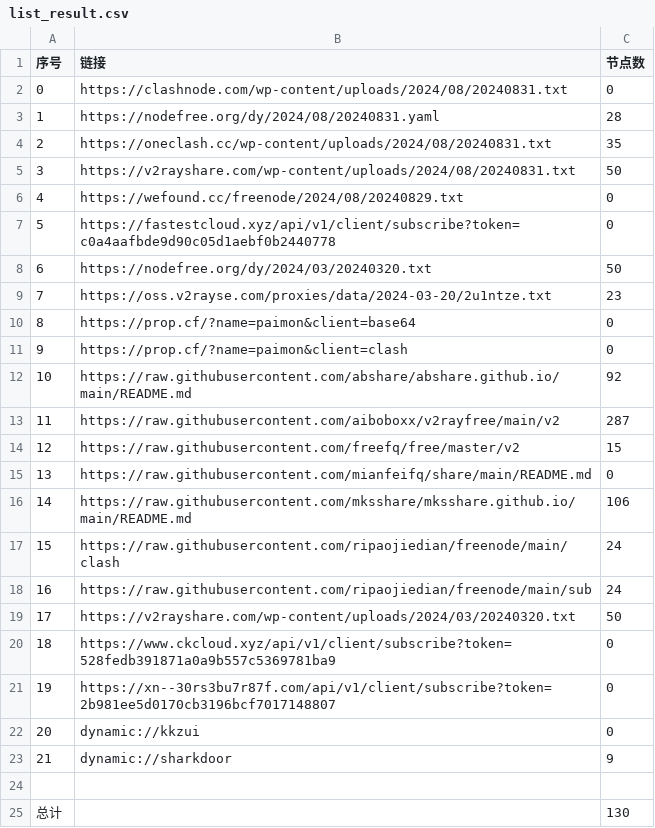
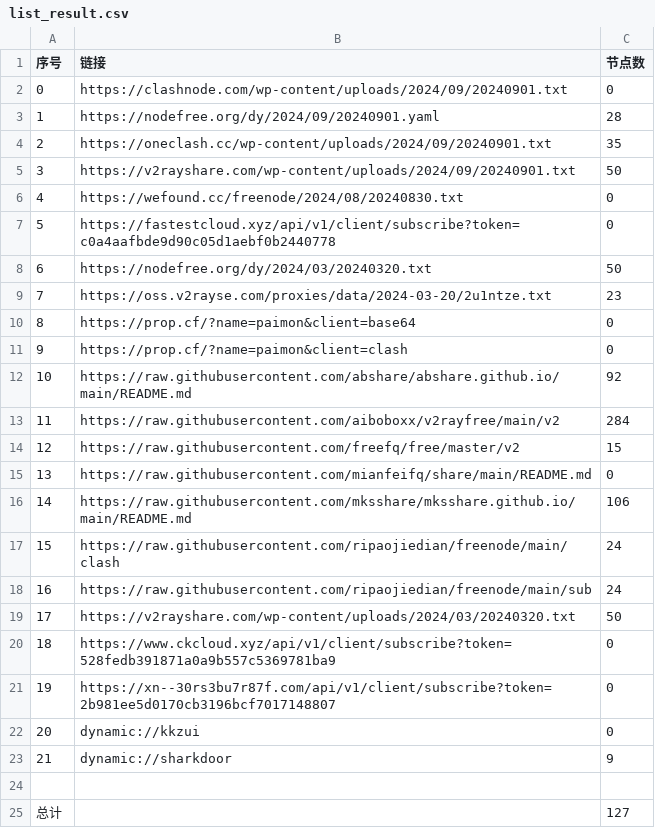
Before and after one commit to XCQ0607/node, a CSV file: list_result.csv, drawn as a sheet.

```diff
--- a/list_result.csv
+++ b/list_result.csv
@@ -1,7 +1,7 @@
 序号,链接,节点数
-0,https://clashnode.com/wp-content/uploads/2024/08/20240831.txt,0
-1,https://nodefree.org/dy/2024/08/20240831.yaml,28
-2,https://oneclash.cc/wp-content/uploads/2024/08/20240831.txt,35
-3,https://v2rayshare.com/wp-content/uploads/2024/08/20240831.txt,50
-4,https://wefound.cc/freenode/2024/08/20240829.txt,0
+0,https://clashnode.com/wp-content/uploads/2024/09/20240901.txt,0
+1,https://nodefree.org/dy/2024/09/20240901.yaml,28
+2,https://oneclash.cc/wp-content/uploads/2024/09/20240901.txt,35
+3,https://v2rayshare.com/wp-content/uploads/2024/09/20240901.txt,50
+4,https://wefound.cc/freenode/2024/08/20240830.txt,0
 5,https://fastestcloud.xyz/api/v1/client/subscribe?token=c0a4aafbde9d90c05d1aebf0b2440778,0
@@ -12,3 +12,3 @@
 10,https://raw.githubusercontent.com/abshare/abshare.github.io/main/README.md,92
-11,https://raw.githubusercontent.com/aiboboxx/v2rayfree/main/v2,287
+11,https://raw.githubusercontent.com/aiboboxx/v2rayfree/main/v2,284
 12,https://raw.githubusercontent.com/freefq/free/master/v2,15
@@ -24,2 +24,2 @@
 
-总计,,130
+总计,,127
```
Also changed, not shown: 5 other files.
